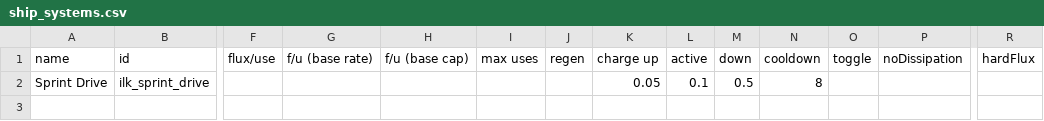
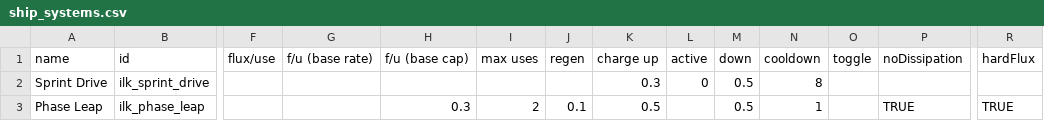
Before and after one commit to jstaf/mayorate, a CSV file: data/shipsystems/ship_systems.csv, drawn as a sheet; only a part is shown, gaps mark what is left out; rows hold the shown columns only; the diff names each change by its address in the sheet, - before the commit and + after, or states it on an @@ line.

```diff
--- a/data/shipsystems/ship_systems.csv
+++ b/data/shipsystems/ship_systems.csv
-K2 (charge up): 0.05
+K2 (charge up): 0.3
-L2 (active): 0.1
+L2 (active): 0
+row 3: Phase Leap | ilk_phase_leap |  |  | 0.3 | 2 | 0.1 | 0.5 |  | 0.5 | 1 |  | TRUE | TRUE
```
Also changed, not shown: data/hulls/ship_data.csv, 4 other files.
